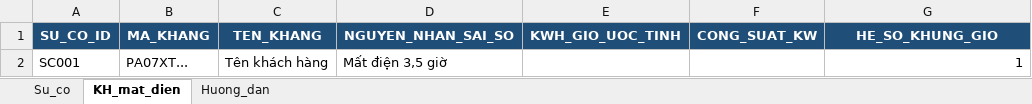
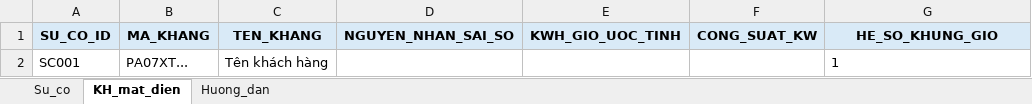
Before and after one commit to tungpcth-ops/EVN-Forecast-1.1, an Excel workbook: Mau_Nhat_ky_mat_dien.xlsx, sheet KH_mat_dien, drawn as a sheet; values as stored, in another font and other column widths than the file's, no borders; the diff names each change by its address in the sheet, - before the commit and + after, or states it on an @@ line.

```diff
--- a/Mau_Nhat_ky_mat_dien.xlsx (sheet KH_mat_dien)
+++ b/Mau_Nhat_ky_mat_dien.xlsx (sheet KH_mat_dien)
@@ A1:G1 fill: #1F4E78 → #D9EAF7, text colour: #FFFFFF → black @@
-D2 (NGUYEN_NHAN_SAI_SO): Mất điện 3,5 giờ
+D2 (NGUYEN_NHAN_SAI_SO): (empty)
-G2 alignment: right
+G2 alignment: left
```
Also changed, not shown: sheet Su_co, sheet Huong_dan, 8 other files.
